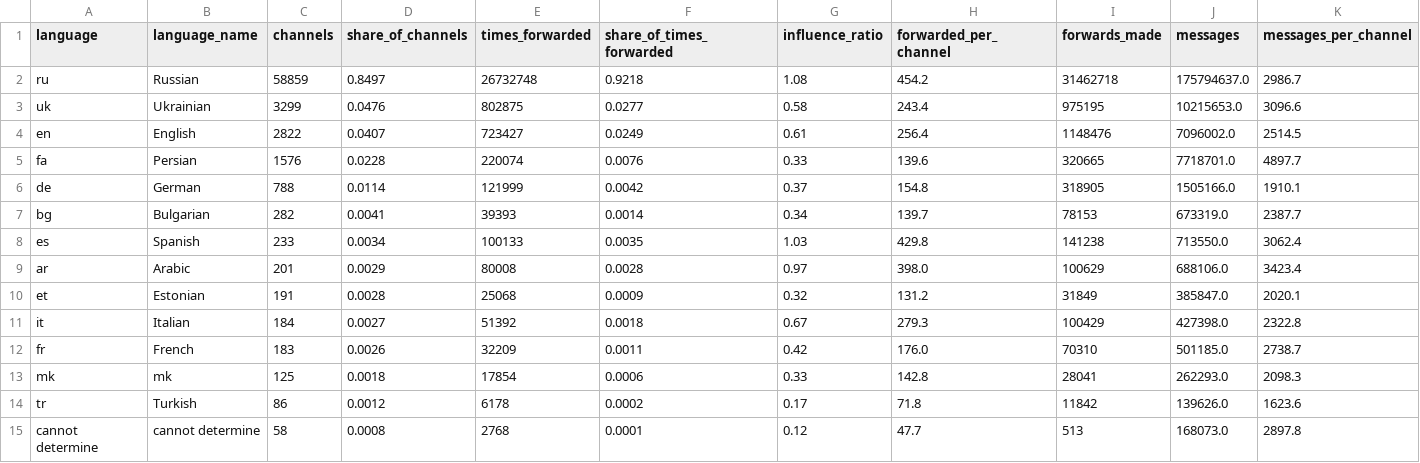
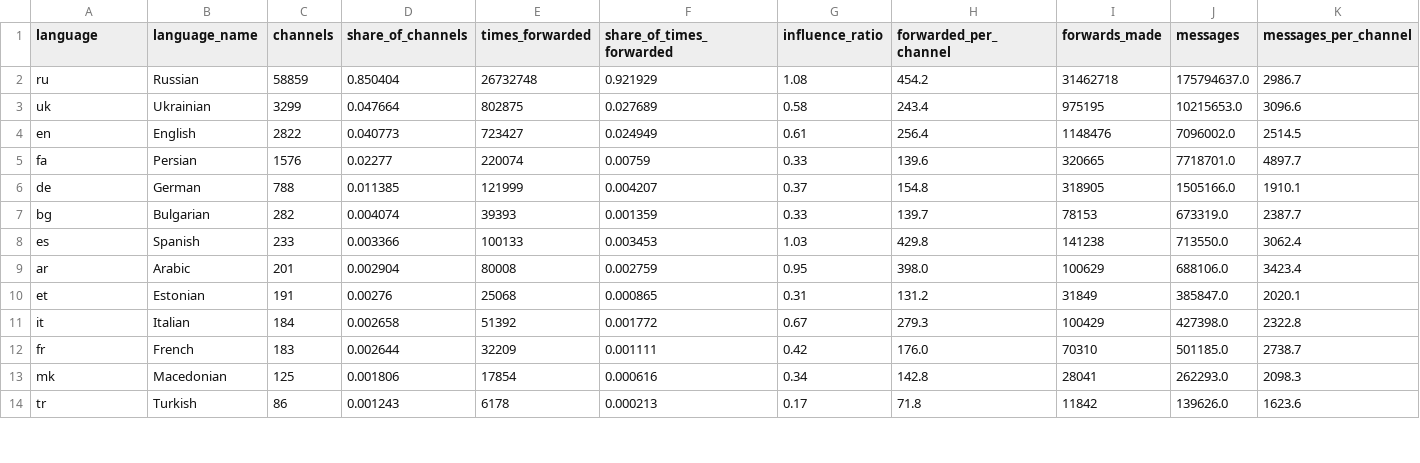
Before and after one commit to ahsouleymane/telescope_data_analysis, a CSV file: bigdata_pipeline/analysis/language_v2/language_activity/language_activity.csv, drawn as a sheet; only a part is shown; the diff covers the shown part only.

Commit message:
language analysis version 2

```diff
--- a/bigdata_pipeline/analysis/language_v2/language_activity/language_activity.csv
+++ b/bigdata_pipeline/analysis/language_v2/language_activity/language_activity.csv
@@ -1,15 +1,14 @@
 language,language_name,channels,share_of_channels,times_forwarded,share_of_times_forwarded,influence_ratio,forwarded_per_channel,forwards_made,messages,messages_per_channel
-ru,Russian,58859,0.8497,26732748,0.9218,1.08,454.2,31462718,175794637.0,2986.7
-uk,Ukrainian,3299,0.0476,802875,0.0277,0.58,243.4,975195,10215653.0,3096.6
-en,English,2822,0.0407,723427,0.0249,0.61,256.4,1148476,7096002.0,2514.5
-fa,Persian,1576,0.0228,220074,0.0076,0.33,139.6,320665,7718701.0,4897.7
-de,German,788,0.0114,121999,0.0042,0.37,154.8,318905,1505166.0,1910.1
-bg,Bulgarian,282,0.0041,39393,0.0014,0.34,139.7,78153,673319.0,2387.7
-es,Spanish,233,0.0034,100133,0.0035,1.03,429.8,141238,713550.0,3062.4
-ar,Arabic,201,0.0029,80008,0.0028,0.97,398.0,100629,688106.0,3423.4
-et,Estonian,191,0.0028,25068,0.0009,0.32,131.2,31849,385847.0,2020.1
-it,Italian,184,0.0027,51392,0.0018,0.67,279.3,100429,427398.0,2322.8
-fr,French,183,0.0026,32209,0.0011,0.42,176.0,70310,501185.0,2738.7
-mk,mk,125,0.0018,17854,0.0006,0.33,142.8,28041,262293.0,2098.3
-tr,Turkish,86,0.0012,6178,0.0002,0.17,71.8,11842,139626.0,1623.6
-cannot determine,cannot determine,58,0.0008,2768,0.0001,0.12,47.7,513,168073.0,2897.8
+ru,Russian,58859,0.850404,26732748,0.921929,1.08,454.2,31462718,175794637.0,2986.7
+uk,Ukrainian,3299,0.047664,802875,0.027689,0.58,243.4,975195,10215653.0,3096.6
+en,English,2822,0.040773,723427,0.024949,0.61,256.4,1148476,7096002.0,2514.5
+fa,Persian,1576,0.02277,220074,0.00759,0.33,139.6,320665,7718701.0,4897.7
+de,German,788,0.011385,121999,0.004207,0.37,154.8,318905,1505166.0,1910.1
+bg,Bulgarian,282,0.004074,39393,0.001359,0.33,139.7,78153,673319.0,2387.7
+es,Spanish,233,0.003366,100133,0.003453,1.03,429.8,141238,713550.0,3062.4
+ar,Arabic,201,0.002904,80008,0.002759,0.95,398.0,100629,688106.0,3423.4
+et,Estonian,191,0.00276,25068,0.000865,0.31,131.2,31849,385847.0,2020.1
+it,Italian,184,0.002658,51392,0.001772,0.67,279.3,100429,427398.0,2322.8
+fr,French,183,0.002644,32209,0.001111,0.42,176.0,70310,501185.0,2738.7
+mk,Macedonian,125,0.001806,17854,0.000616,0.34,142.8,28041,262293.0,2098.3
+tr,Turkish,86,0.001243,6178,0.000213,0.17,71.8,11842,139626.0,1623.6
```
Also changed, not shown: 107 edited cells elsewhere in this file, bigdata_pipeline/analysis/language_v2/community_language_purity/community_language_purity.csv, bigdata_pipeline/analysis/language_v2/language_flows/language_flows.csv, 25 other files.
